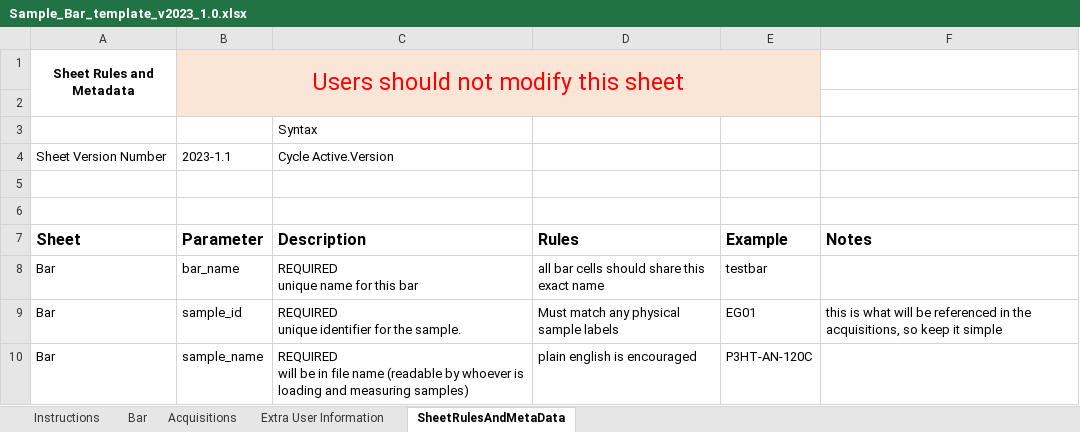
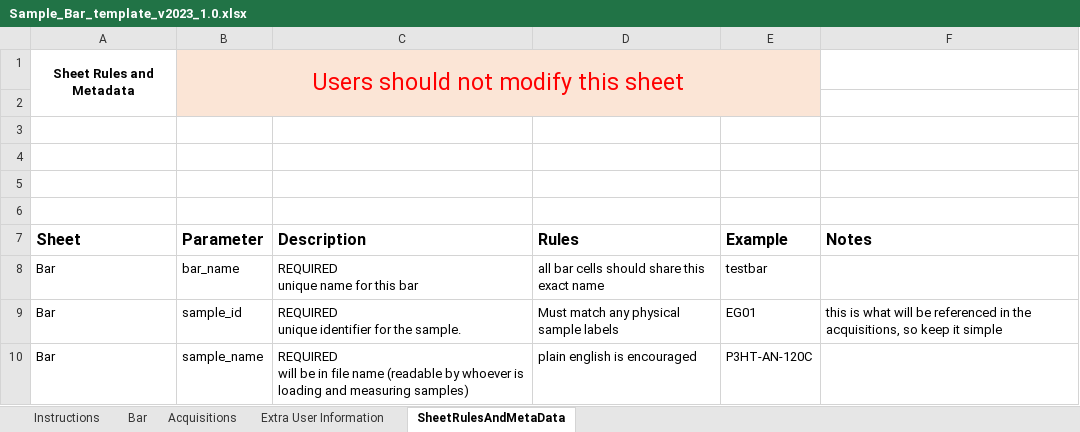
Before and after one commit to NSLS-II-SST/rsoxs_workflow, an Excel workbook: example/Sample_Bar_template_v2023_1.0.xlsx, sheet SheetRulesAndMetaData, drawn as a sheet; only a part is shown; values as stored, in another font and other column widths than the file's, no borders; the diff names each change by its address in the sheet, - before the commit and + after, or states it on an @@ line.

```diff
--- a/example/Sample_Bar_template_v2023_1.0.xlsx (sheet SheetRulesAndMetaData)
+++ b/example/Sample_Bar_template_v2023_1.0.xlsx (sheet SheetRulesAndMetaData)
-C3 (Description): Syntax
+C3 (Description): (empty)
-row 4: Sheet Version Number | 2023-1.1 | Cycle Active.Version
+row 4: (empty)
```
Also changed, not shown: sheet Bar, sheet Acquisitions.
